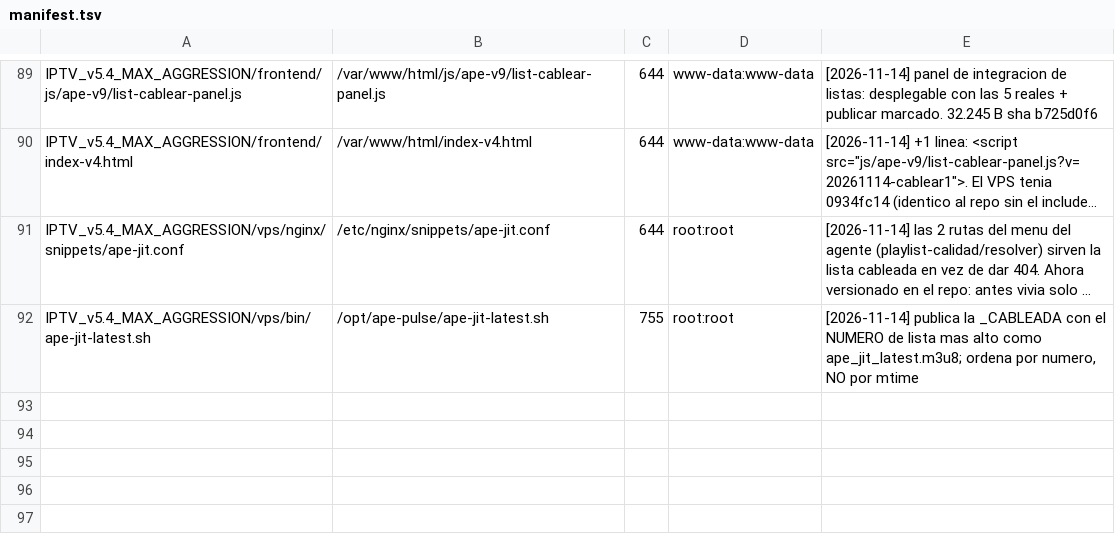
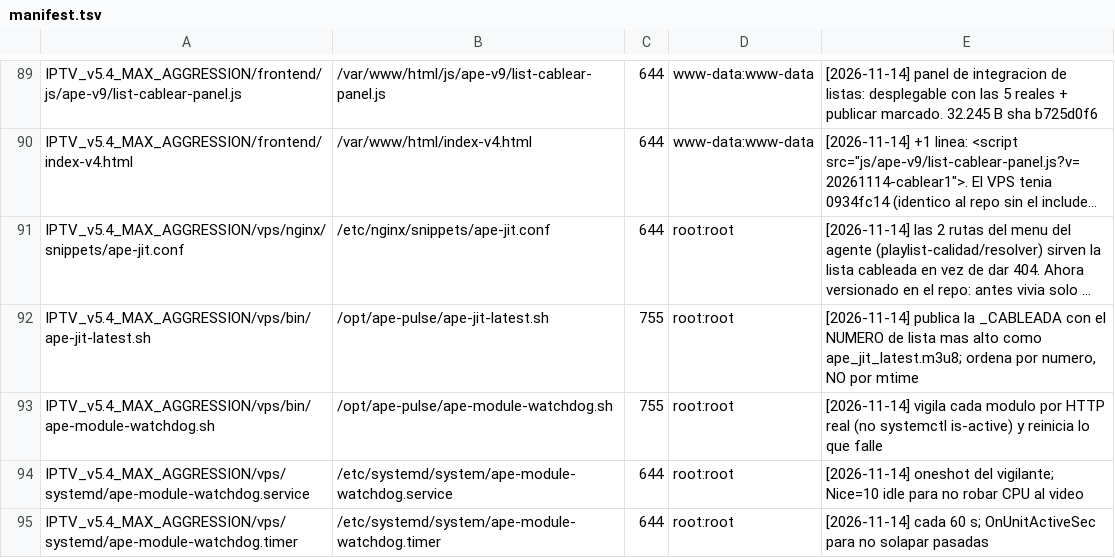
Before and after one commit to hefarica/IPTV_Navigator_PRO_v5.4_MAX_AGGRESSION, a TSV file: _vps_stage/deploy/manifest.tsv, drawn as a sheet; only a part is shown, gaps mark what is left out; long unchanged cells end in …; the diff names each change by its address in the sheet, - before the commit and + after, or states it on an @@ line.

Commit message:
feat(watchdog): vigilante de modulos cada 60 s que PUEDE reiniciar lo que falle
PEDIDO DEL OPERADOR:
  'haz un workflow para que corra siempre, nunca se caiga y despierte en cada
   zapping en segundo plano, sin generar lacks, ni freezeos'
  'se caen de manera inadvertida los servicios'

QUE ENTRA
  vps/bin/ape-module-watchdog.sh
    Comprueba 5 modulos POR HTTP REAL, no por systemctl is-active: medido hoy,
    ape-jit estaba 'running' y las dos rutas /jit/ daban 404. El unico veredicto
    honesto es la respuesta real.
      n      n      n      n      n      n      n      n      n      n      n      n      n      n      n      n      n      n      n      n      n      n      n      n      n      n      n      n      n      n      n      n      n      n      n      n      n      n      n      n      n      n      n      n      n      n      n      n      n      n      n      n      n      n      n      n      n      n      n      n      n      n      n      n      n      n      n      n      n      n      n      n      n      n      n      n      n      n      n      n      n      n      n      n      n      n      n      n      n      n      n      n      n      n      n      n      n      n      n
    (b) nginx /health · php-fpm cablear-listas · jit las DOS rutas del menu ·
    (c) canary (302 cuenta como OK) · pulse con un canal real.
    Reinicia SOLO el servicio cuyo endpoint fallo. Un canal caido NO reinicia php:
    se marca 'sin-muestra'. Al final deja /var/lib/ape/module-watchdog.json.

  vps/systemd/ape-module-watchdog.{service,timer}
    oneshot + timer de 60 s con OnUnitActiveSec (no solapa pasadas).
    Nice=10 + IOSchedulingClass=idle: 5 peticiones cortas no le roban CPU al video.
    Si el script se cuelga, systemd lo mata por TimeoutStartSec y el timer lo relanza.
    No hay demonio ni bucle propio: nadie tiene que vigilar al vigilante.

  deploy-vps.yml: daemon-reload, enable --now del timer, una pasada inmediata y
  vuelca el primer veredicto al log del deploy.

EL ZAPPING
  El script cuenta las peticiones /pulse/ de la ventana y guarda el ultimo canal:
  senal real tomada del access log, sin abrir sockets ni molestar al player.

PENDIENTE DE VERIFICAR tras el deploy: el primer VERDICT del journal.

```diff
--- a/_vps_stage/deploy/manifest.tsv
+++ b/_vps_stage/deploy/manifest.tsv
+row 93: IPTV_v5.4_MAX_AGGRESSION/vps/bin/ape-module-watchdog.sh | /opt/ape-pulse/ape-module-watchdog.sh | 755 | root:root | [2026-11-14] vigila cada modulo por HTTP real (no systemctl is-active) y reinicia lo que falle
+row 94: IPTV_v5.4_MAX_AGGRESSION/vps/systemd/ape-module-watchdog.service | /etc/systemd/system/ape-module-watchdog.service | 644 | root:root | [2026-11-14] oneshot del vigilante; Nice=10 idle para no robar CPU al video
+row 95: IPTV_v5.4_MAX_AGGRESSION/vps/systemd/ape-module-watchdog.timer | /etc/systemd/system/ape-module-watchdog.timer | 644 | root:root | [2026-11-14] cada 60 s; OnUnitActiveSec para no solapar pasadas
```
Also changed, not shown: 4 other files.
